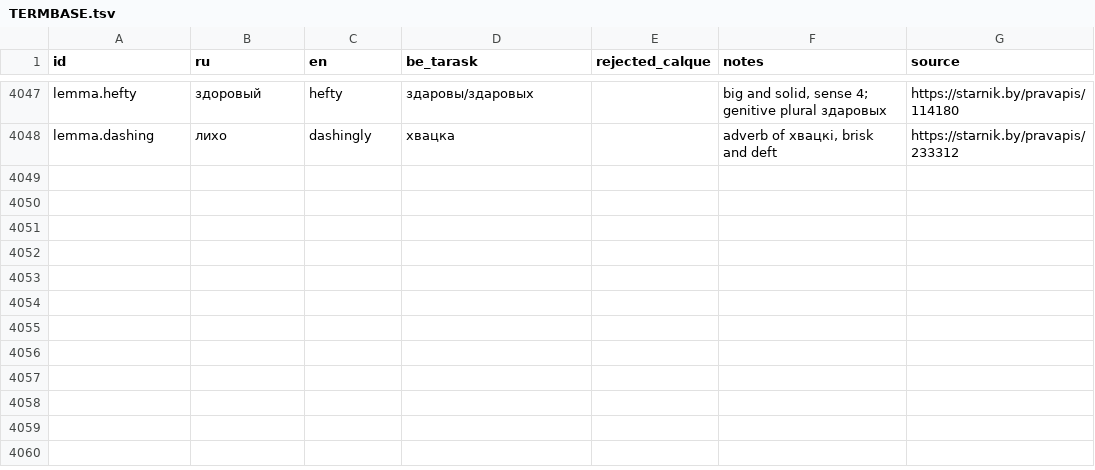
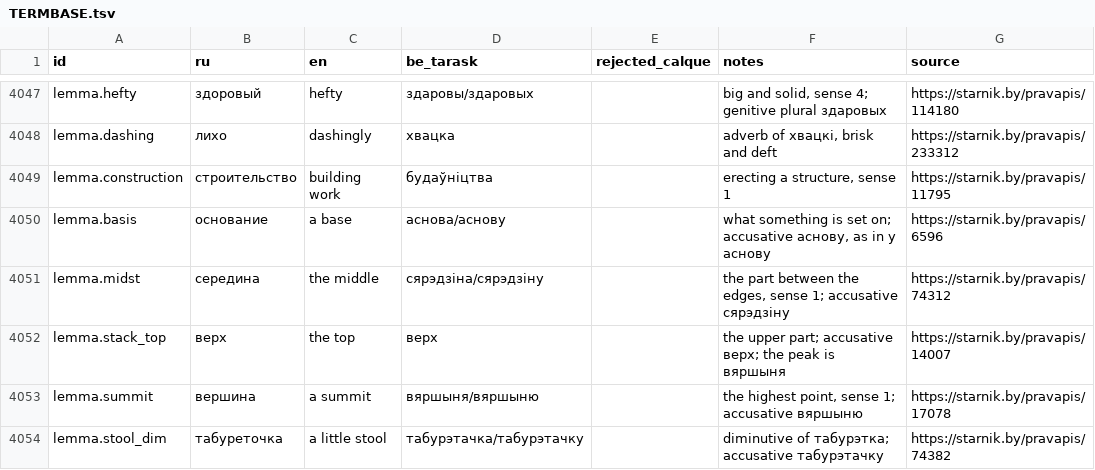
Before and after one commit to siarhei-zavadski/space-rangers-be-translation, a TSV file: TERMBASE.tsv, drawn as a sheet; only a part is shown, gaps mark what is left out; the diff names each change by its address in the sheet, - before the commit and + after, or states it on an @@ line.

```diff
--- a/TERMBASE.tsv
+++ b/TERMBASE.tsv
+row 4049: lemma.construction | строительство | building work | будаўніцтва |  | erecting a structure, sense 1 | https://starnik.by/pravapis/11795
+row 4050: lemma.basis | основание | a base | аснова/аснову |  | what something is set on; accusative аснову, as in у аснову | https://starnik.by/pravapis/6596
+row 4051: lemma.midst | середина | the middle | сярэдзіна/сярэдзіну |  | the part between the edges, sense 1; accusative сярэдзіну | https://starnik.by/pravapis/74312
+row 4052: lemma.stack_top | верх | the top | верх |  | the upper part; accusative верх; the peak is вяршыня | https://starnik.by/pravapis/14007
+row 4053: lemma.summit | вершина | a summit | вяршыня/вяршыню |  | the highest point, sense 1; accusative вяршыню | https://starnik.by/pravapis/17078
+row 4054: lemma.stool_dim | табуреточка | a little stool | табурэтачка/табурэтачку |  | diminutive of табурэтка; accusative табурэтачку | https://starnik.by/pravapis/74382
```
Also changed, not shown: corpus/quests/Losthero.qmm.tsv.
